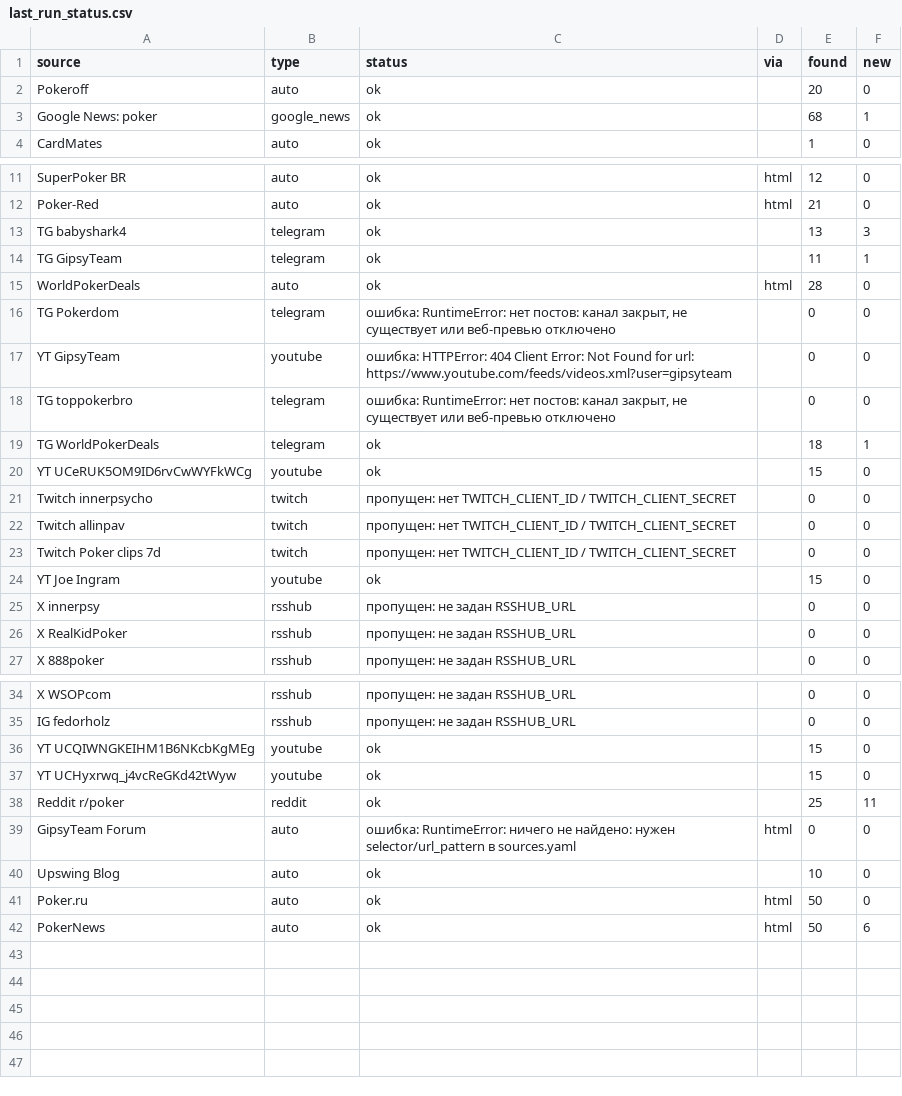
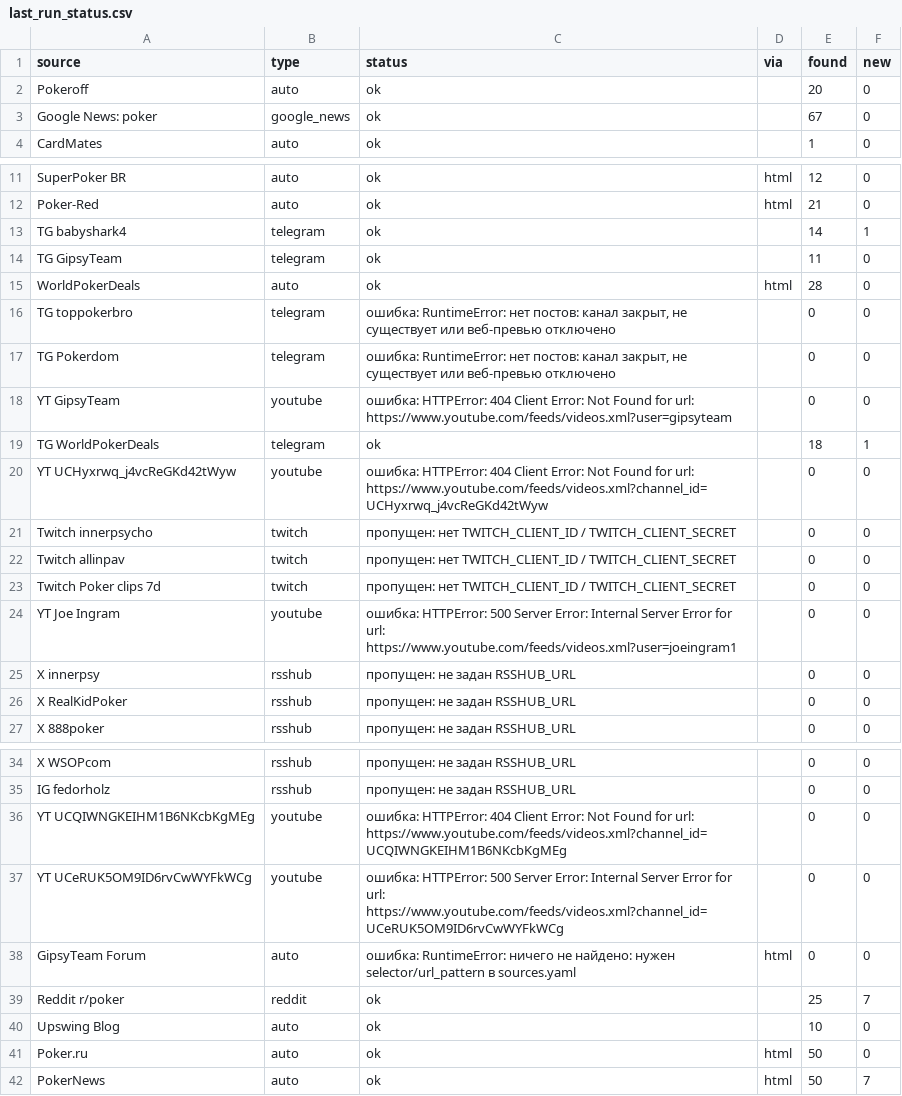
Before and after one commit to marta702/pokeroff-news, a CSV file: out/last_run_status.csv, drawn as a sheet; only a part is shown, gaps mark what is left out.

```diff
--- a/out/last_run_status.csv
+++ b/out/last_run_status.csv
@@ -2,3 +2,3 @@
 Pokeroff,auto,ok,,20,0
-Google News: poker,google_news,ok,,68,1
+Google News: poker,google_news,ok,,67,0
 CardMates,auto,ok,,1,0
@@ -12,10 +12,10 @@ SuperPoker BR,auto,ok,html,12,0
 Poker-Red,auto,ok,html,21,0
-TG babyshark4,telegram,ok,,13,3
-TG GipsyTeam,telegram,ok,,11,1
+TG babyshark4,telegram,ok,,14,1
+TG GipsyTeam,telegram,ok,,11,0
 WorldPokerDeals,auto,ok,html,28,0
+TG toppokerbro,telegram,"ошибка: RuntimeError: нет постов: канал закрыт, не существует или веб-превью отключено",,0,0
 TG Pokerdom,telegram,"ошибка: RuntimeError: нет постов: канал закрыт, не существует или веб-превью отключено",,0,0
 YT GipsyTeam,youtube,ошибка: HTTPError: 404 Client Error: Not Found for url: https://www.youtube.com/feeds/videos.xml?user=gipsyteam,,0,0
-TG toppokerbro,telegram,"ошибка: RuntimeError: нет постов: канал закрыт, не существует или веб-превью отключено",,0,0
 TG WorldPokerDeals,telegram,ok,,18,1
-YT UCeRUK5OM9ID6rvCwWYFkWCg,youtube,ok,,15,0
+YT UCHyxrwq_j4vcReGKd42tWyw,youtube,ошибка: HTTPError: 404 Client Error: Not Found for url: https://www.youtube.com/feeds/videos.xml?channel_id=UCHyxrwq_j4vcReGKd42tWyw,,0,0
 Twitch innerpsycho,twitch,пропущен: нет TWITCH_CLIENT_ID / TWITCH_CLIENT_SECRET,,0,0
@@ -23,3 +23,3 @@ Twitch allinpav,twitch,пропущен: нет TWITCH_CLIENT_ID / TWITCH_CLIENT
 Twitch Poker clips 7d,twitch,пропущен: нет TWITCH_CLIENT_ID / TWITCH_CLIENT_SECRET,,0,0
-YT Joe Ingram,youtube,ok,,15,0
+YT Joe Ingram,youtube,ошибка: HTTPError: 500 Server Error: Internal Server Error for url: https://www.youtube.com/feeds/videos.xml?user=joeingram1,,0,0
 X innerpsy,rsshub,пропущен: не задан RSSHUB_URL,,0,0
@@ -35,8 +35,8 @@ X WSOPcom,rsshub,пропущен: не задан RSSHUB_URL,,0,0
 IG fedorholz,rsshub,пропущен: не задан RSSHUB_URL,,0,0
-YT UCQIWNGKEIHM1B6NKcbKgMEg,youtube,ok,,15,0
-YT UCHyxrwq_j4vcReGKd42tWyw,youtube,ok,,15,0
-Reddit r/poker,reddit,ok,,25,11
+YT UCQIWNGKEIHM1B6NKcbKgMEg,youtube,ошибка: HTTPError: 404 Client Error: Not Found for url: https://www.youtube.com/feeds/videos.xml?channel_id=UCQIWNGKEIHM1B6NKcbKgMEg,,0,0
+YT UCeRUK5OM9ID6rvCwWYFkWCg,youtube,ошибка: HTTPError: 500 Server Error: Internal Server Error for url: https://www.youtube.com/feeds/videos.xml?channel_id=UCeRUK5OM9ID6rvCwWYFkWCg,,0,0
 GipsyTeam Forum,auto,ошибка: RuntimeError: ничего не найдено: нужен selector/url_pattern в sources.yaml,html,0,0
+Reddit r/poker,reddit,ok,,25,7
 Upswing Blog,auto,ok,,10,0
 Poker.ru,auto,ok,html,50,0
-PokerNews,auto,ok,html,50,6
+PokerNews,auto,ok,html,50,7
```
Also changed, not shown: 2 other files.
